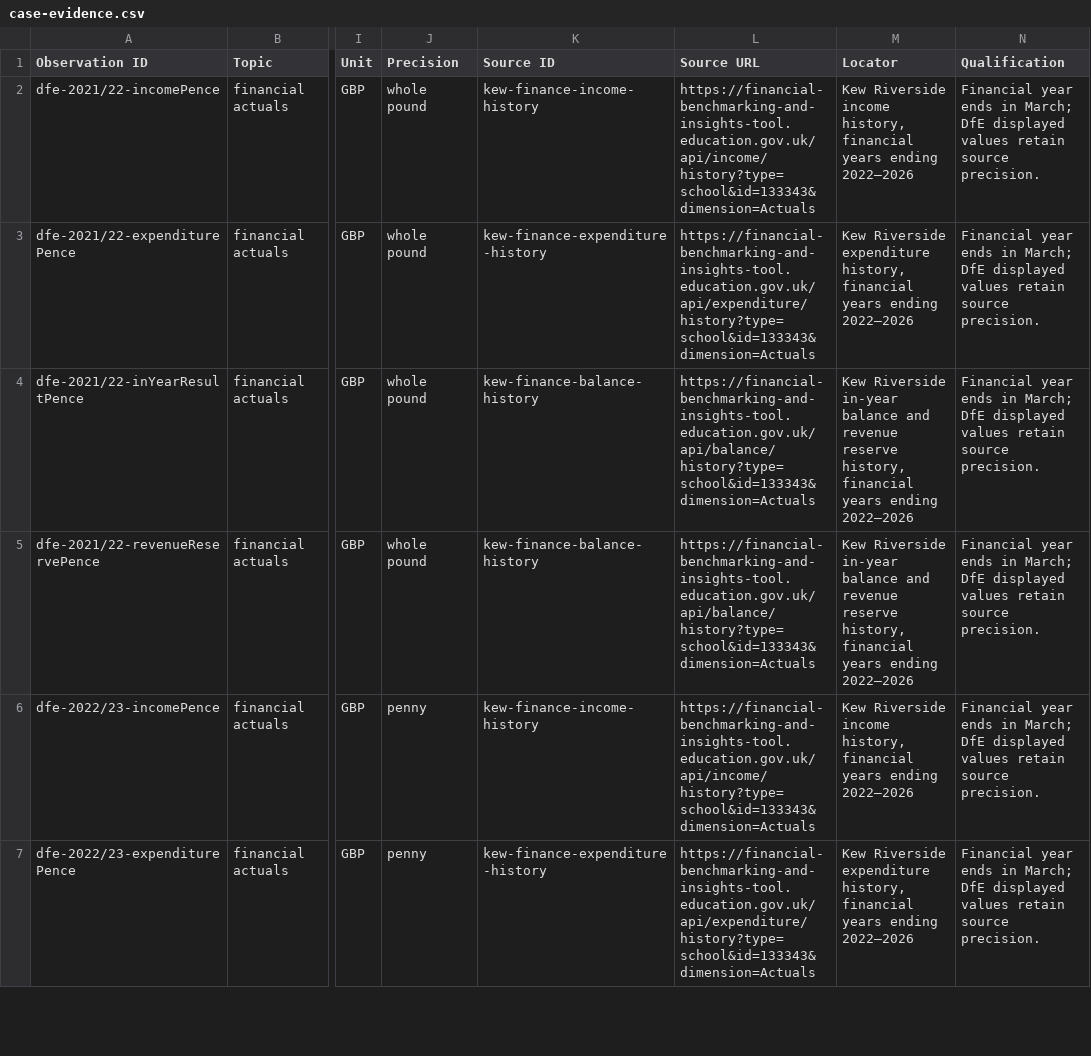
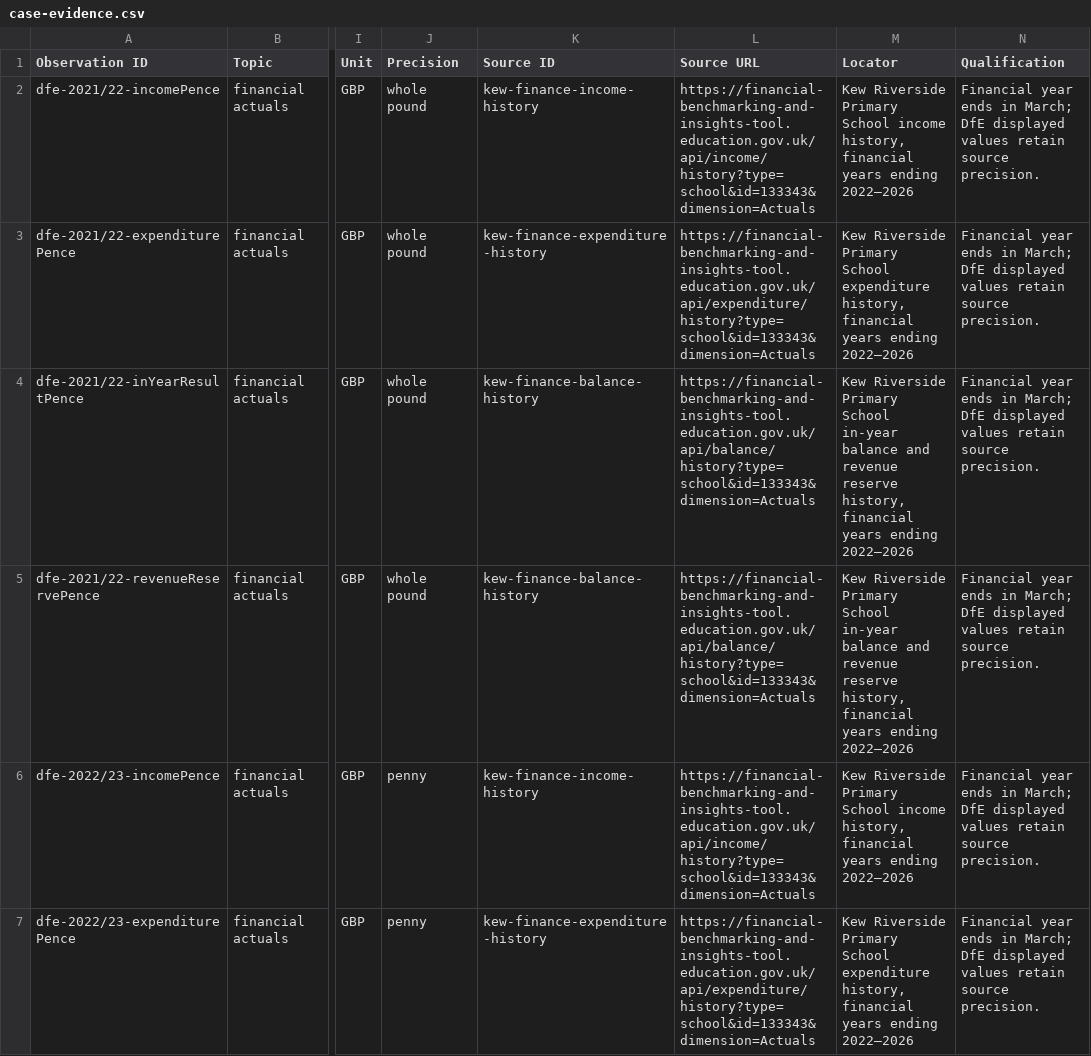
Before and after one commit to ystoneman/savekewriverside-site, a CSV file: public/case-evidence.csv, drawn as a sheet; only a part is shown, gaps mark what is left out; the diff covers the shown part only; the diff names each change by its address in the sheet, - before the commit and + after, or states it on an @@ line.

```diff
--- a/public/case-evidence.csv
+++ b/public/case-evidence.csv
-M2 (Locator): Kew Riverside income history,…
+M2 (Locator): Kew Riverside Primary School income history,…
-M3 (Locator): Kew Riverside expenditure history,…
+M3 (Locator): Kew Riverside Primary School expenditure history,…
-M4:M5 (Locator): Kew Riverside in-year balance…
+M4:M5 (Locator): Kew Riverside Primary School in-year balance…
-M6 (Locator): Kew Riverside income history,…
+M6 (Locator): Kew Riverside Primary School income history,…
-M7 (Locator): Kew Riverside expenditure history,…
+M7 (Locator): Kew Riverside Primary School expenditure history,…
```
Also changed, not shown: 18 edited cells elsewhere in this file, public/attainment.csv, public/sources.csv, 54 other files.
